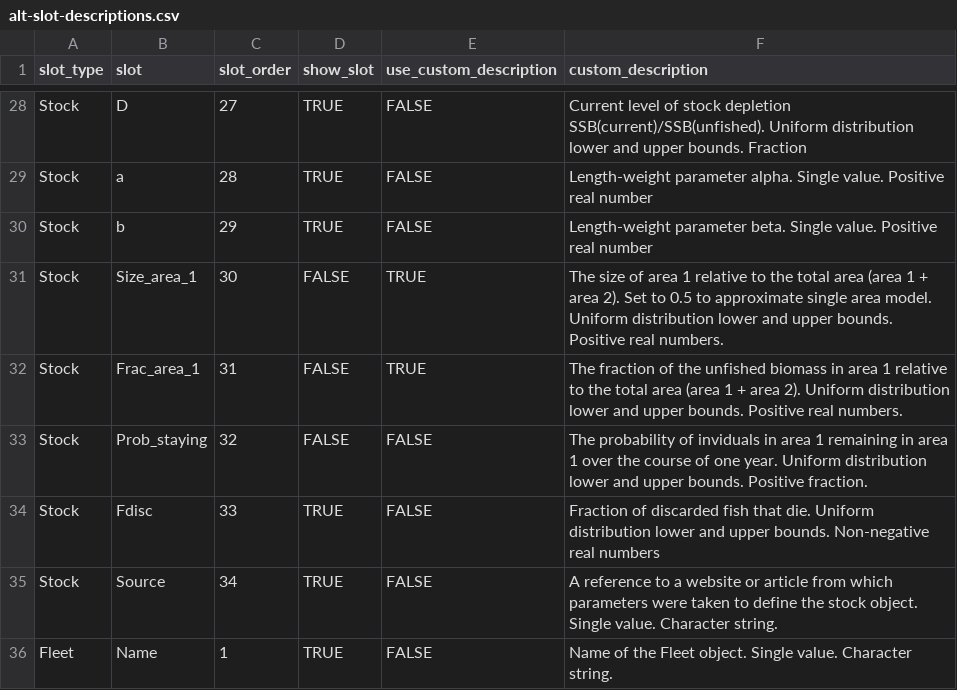
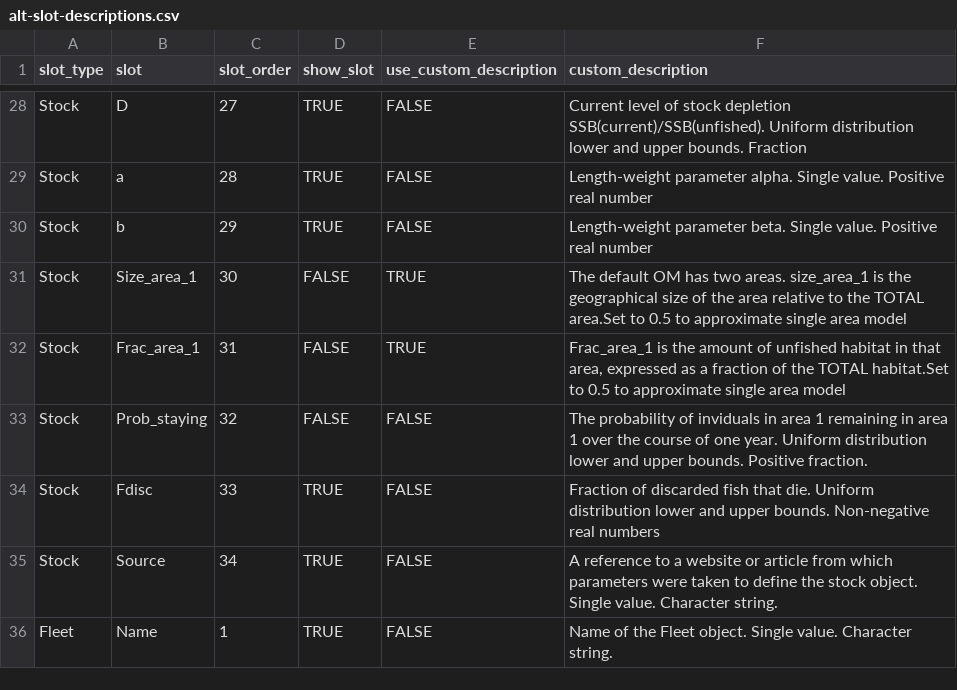
Before and after one commit to pbs-assess/ggmse, a CSV file: inst/alt-slot-descriptions.csv, drawn as a sheet; only a part is shown, gaps mark what is left out.

Commit message:
Avoid errors when converting files with chunks other than desc chunks. Also change the definitions of Size_area_1 and Frac_area_1

```diff
--- a/inst/alt-slot-descriptions.csv
+++ b/inst/alt-slot-descriptions.csv
@@ -30,4 +30,4 @@ Stock,a,28,TRUE,FALSE,Length-weight parameter alpha. Single value. Positive real
 Stock,b,29,TRUE,FALSE,Length-weight parameter beta. Single value. Positive real number
-Stock,Size_area_1,30,FALSE,TRUE,The size of area 1 relative to the total area (area 1 + area 2). Set to 0.5 to approximate single area model. Uniform distribution lower and upper bounds. Positive real numbers.
-Stock,Frac_area_1,31,FALSE,TRUE,The fraction of the unfished biomass in area 1 relative to the total area (area 1 + area 2). Uniform distribution lower and upper bounds. Positive real numbers.
+Stock,Size_area_1,30,FALSE,TRUE,The default OM has two areas. size_area_1 is the geographical size of the area relative to the TOTAL area.Set to 0.5 to approximate single area model
+Stock,Frac_area_1,31,FALSE,TRUE,"Frac_area_1 is the amount of unfished habitat in that area, expressed as a fraction of the TOTAL habitat.Set to 0.5 to approximate single area model"
 Stock,Prob_staying,32,FALSE,FALSE,The probability of inviduals in area 1 remaining in area 1 over the course of one year. Uniform distribution lower and upper bounds. Positive fraction.
```
Also changed, not shown: 1 other file.
